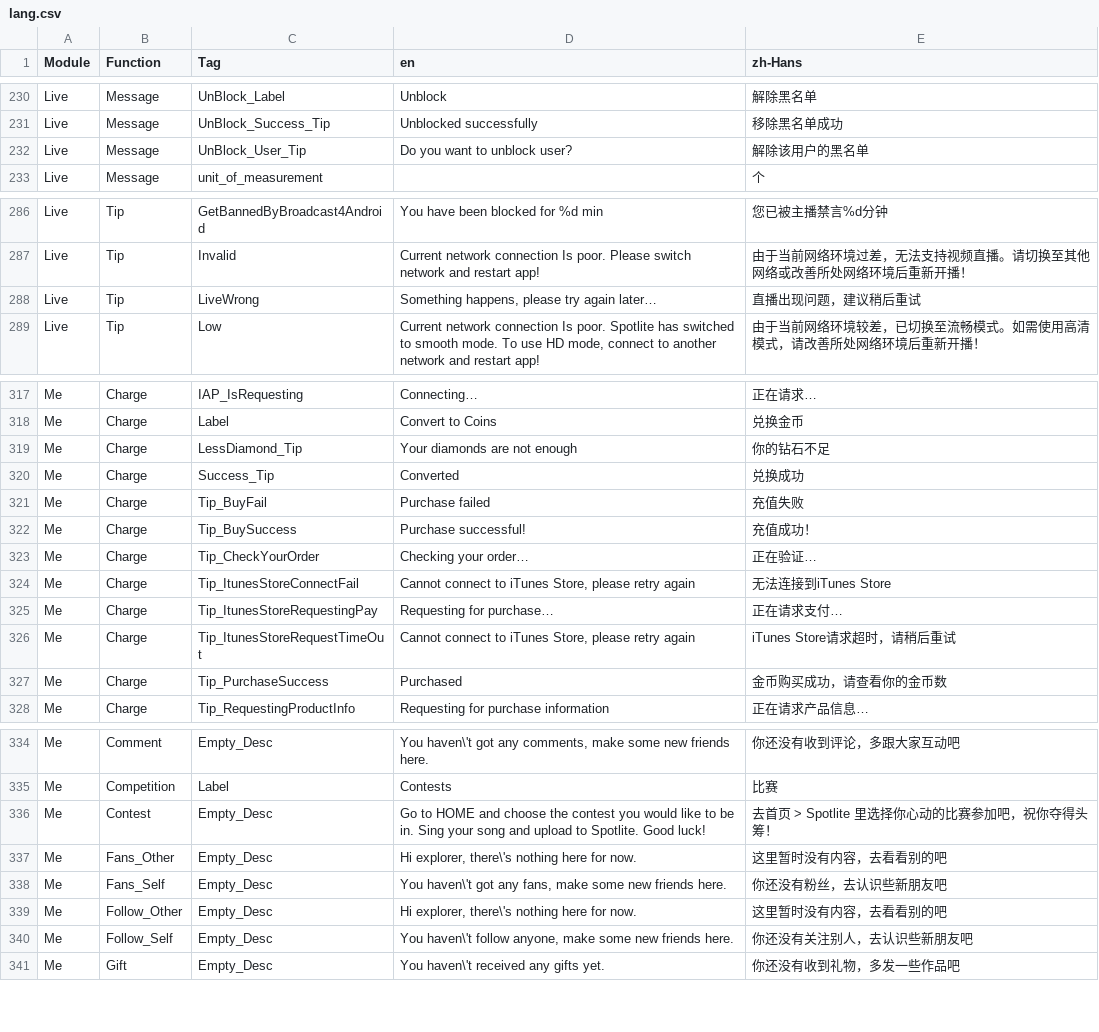
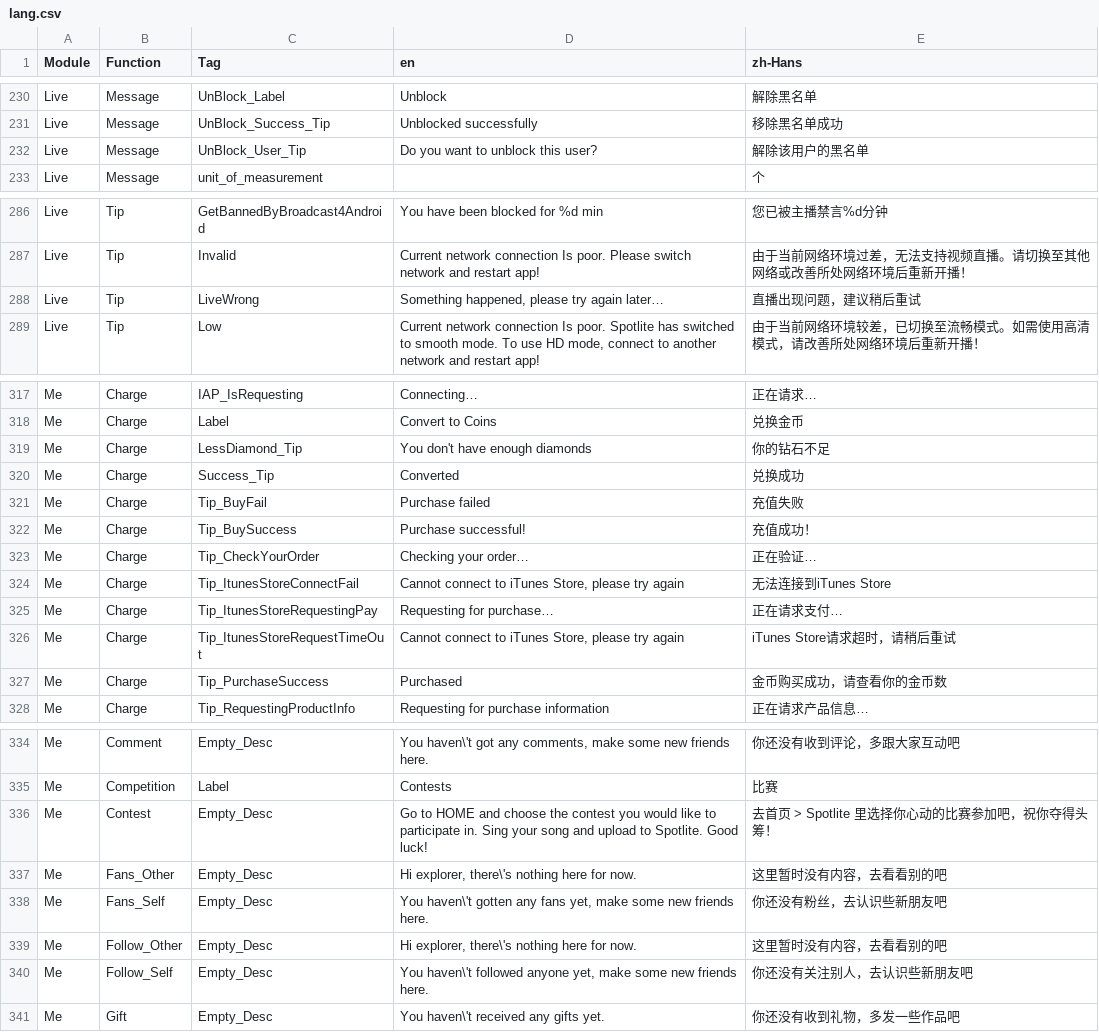
Before and after one commit to samspotlite/translation, a CSV file: lang.csv, drawn as a sheet; only a part is shown, gaps mark what is left out; the diff covers the shown part only.

```diff
--- a/lang.csv
+++ b/lang.csv
@@ -231,3 +231,3 @@ Live,Message,UnBlock_Label,Unblock,解除黑名单
 Live,Message,UnBlock_Success_Tip,Unblocked successfully,移除黑名单成功
-Live,Message,UnBlock_User_Tip,Do you want to unblock user?,解除该用户的黑名单
+Live,Message,UnBlock_User_Tip,Do you want to unblock this user?,解除该用户的黑名单
 Live,Message,unit_of_measurement,,个
@@ -287,3 +287,3 @@ Live,Tip,GetBannedByBroadcast4Android,You have been blocked for %d min,您已被
 Live,Tip,Invalid,Current network connection Is poor. Please switch network and restart app!,由于当前网络环境过差，无法支持视频直播。请切换至其他网络或改善所处网络环境后重新开播！
-Live,Tip,LiveWrong,"Something happens, please try again later…",直播出现问题，建议稍后重试
+Live,Tip,LiveWrong,"Something happened, please try again later…",直播出现问题，建议稍后重试
 Live,Tip,Low,"Current network connection Is poor. Spotlite has switched to smooth mode. To use HD mode, connect to another network and restart app!",由于当前网络环境较差，已切换至流畅模式。如需使用高清模式，请改善所处网络环境后重新开播！
@@ -318,3 +318,3 @@ Me,Charge,IAP_IsRequesting,Connecting…,正在请求…
 Me,Charge,Label,Convert to Coins,兑换金币
-Me,Charge,LessDiamond_Tip,Your diamonds are not enough,你的钻石不足
+Me,Charge,LessDiamond_Tip,You don't have enough diamonds,你的钻石不足
 Me,Charge,Success_Tip,Converted,兑换成功
@@ -323,5 +323,5 @@ Me,Charge,Tip_BuySuccess,Purchase successful!,充值成功！
 Me,Charge,Tip_CheckYourOrder,Checking your order…,正在验证…
-Me,Charge,Tip_ItunesStoreConnectFail,"Cannot connect to iTunes Store, please retry again",无法连接到iTunes Store
+Me,Charge,Tip_ItunesStoreConnectFail,"Cannot connect to iTunes Store, please try again",无法连接到iTunes Store
 Me,Charge,Tip_ItunesStoreRequestingPay,Requesting for purchase…,正在请求支付…
-Me,Charge,Tip_ItunesStoreRequestTimeOut,"Cannot connect to iTunes Store, please retry again",iTunes Store请求超时，请稍后重试
+Me,Charge,Tip_ItunesStoreRequestTimeOut,"Cannot connect to iTunes Store, please try again",iTunes Store请求超时，请稍后重试
 Me,Charge,Tip_PurchaseSuccess,Purchased,金币购买成功，请查看你的金币数
@@ -335,7 +335,7 @@ Me,Comment,Empty_Desc,"You haven\'t got any comments, make some new friends here
 Me,Competition,Label,Contests,比赛
-Me,Contest,Empty_Desc,Go to HOME and choose the contest you would like to be in. Sing your song and upload to Spotlite. Good luck!,去首页  > Spotlite 里选择你心动的比赛参加吧，祝你夺得头筹！
+Me,Contest,Empty_Desc,Go to HOME and choose the contest you would like to participate in. Sing your song and upload to Spotlite. Good luck!,去首页  > Spotlite 里选择你心动的比赛参加吧，祝你夺得头筹！
 Me,Fans_Other,Empty_Desc,"Hi explorer, there\'s nothing here for now.",这里暂时没有内容，去看看别的吧
-Me,Fans_Self,Empty_Desc,"You haven\'t got any fans, make some new friends here.",你还没有粉丝，去认识些新朋友吧
+Me,Fans_Self,Empty_Desc,"You haven\'t gotten any fans yet, make some new friends here.",你还没有粉丝，去认识些新朋友吧
 Me,Follow_Other,Empty_Desc,"Hi explorer, there\'s nothing here for now.",这里暂时没有内容，去看看别的吧
-Me,Follow_Self,Empty_Desc,"You haven\'t follow anyone, make some new friends here.",你还没有关注别人，去认识些新朋友吧
+Me,Follow_Self,Empty_Desc,"You haven\'t followed anyone yet, make some new friends here.",你还没有关注别人，去认识些新朋友吧
 Me,Gift,Empty_Desc,You haven\'t received any gifts yet.,你还没有收到礼物，多发一些作品吧
```
Also changed, not shown: 26 edited cells elsewhere in this file.
